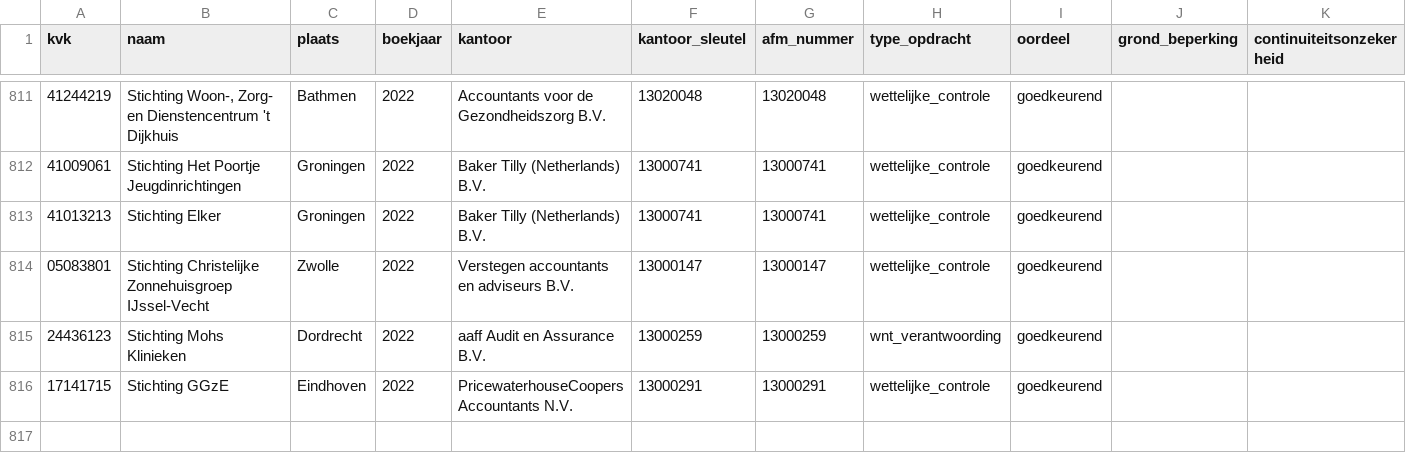
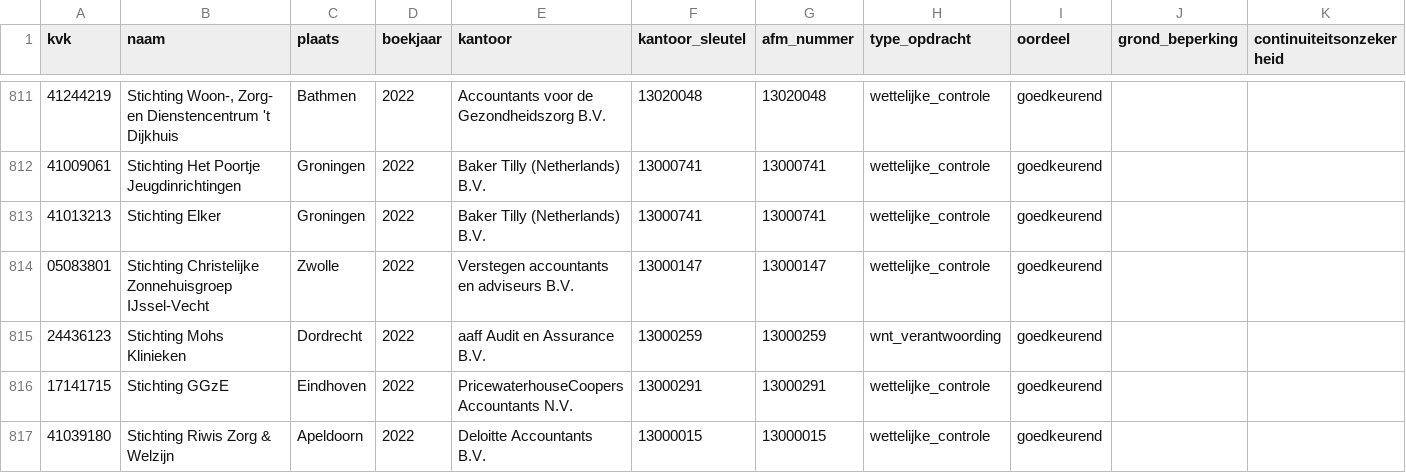
Before and after one commit to boazbuilds/Whosigns, a CSV file: pipeline/oogst/zorg_2022.csv, drawn as a sheet; only a part is shown, gaps mark what is left out.

```diff
--- a/pipeline/oogst/zorg_2022.csv
+++ b/pipeline/oogst/zorg_2022.csv
@@ -816 +816,2 @@ kvk,naam,plaats,boekjaar,kantoor,kantoor_sleutel,afm_nummer,type_opdracht,oordee
 17141715,Stichting GGzE,Eindhoven,2022,PricewaterhouseCoopers Accountants N.V.,13000291,13000291,wettelijke_controle,goedkeurend,,
+41039180,Stichting Riwis Zorg & Welzijn,Apeldoorn,2022,Deloitte Accountants B.V.,13000015,13000015,wettelijke_controle,goedkeurend,,
```
Also changed, not shown: 1 other file.
